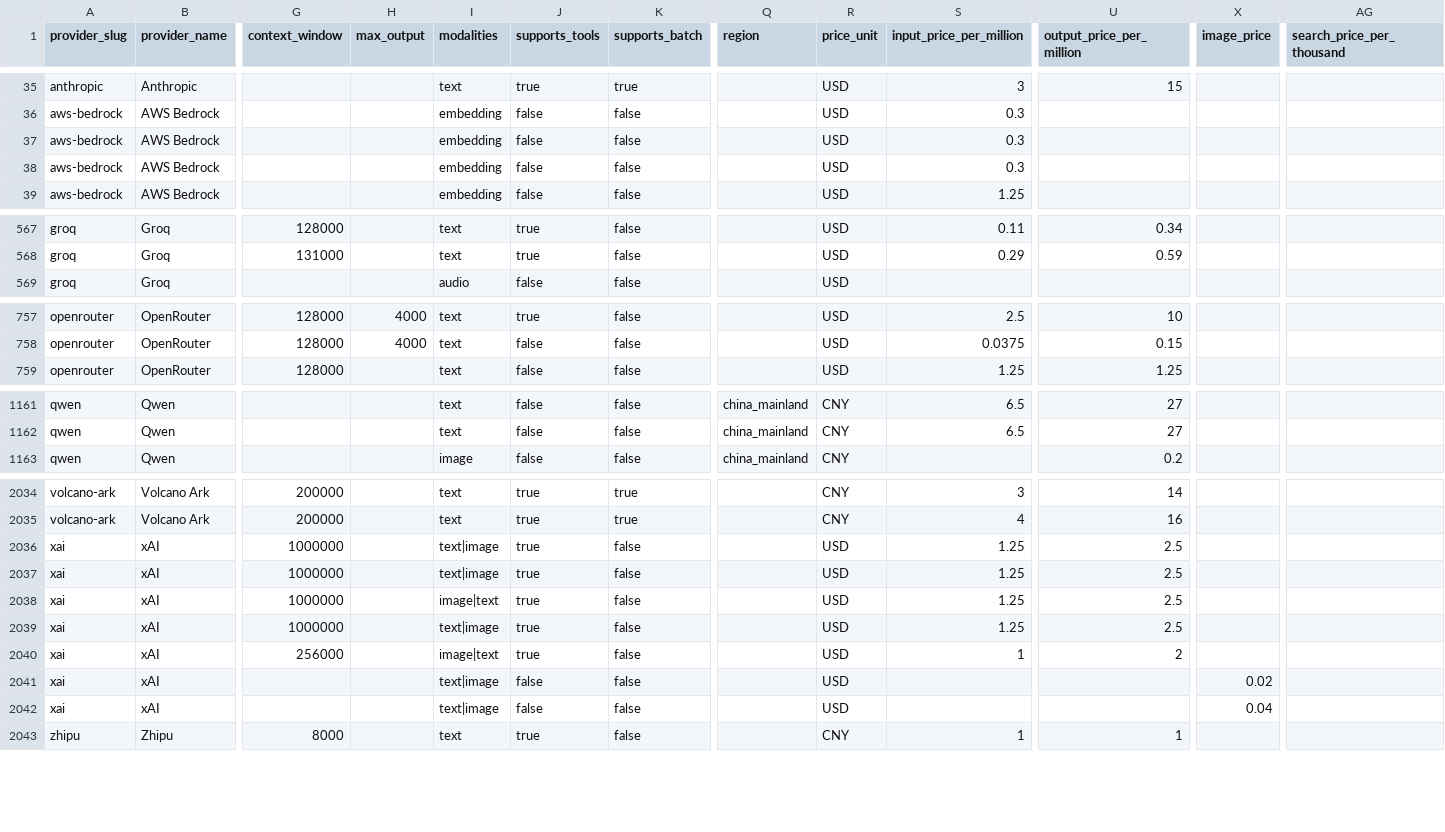
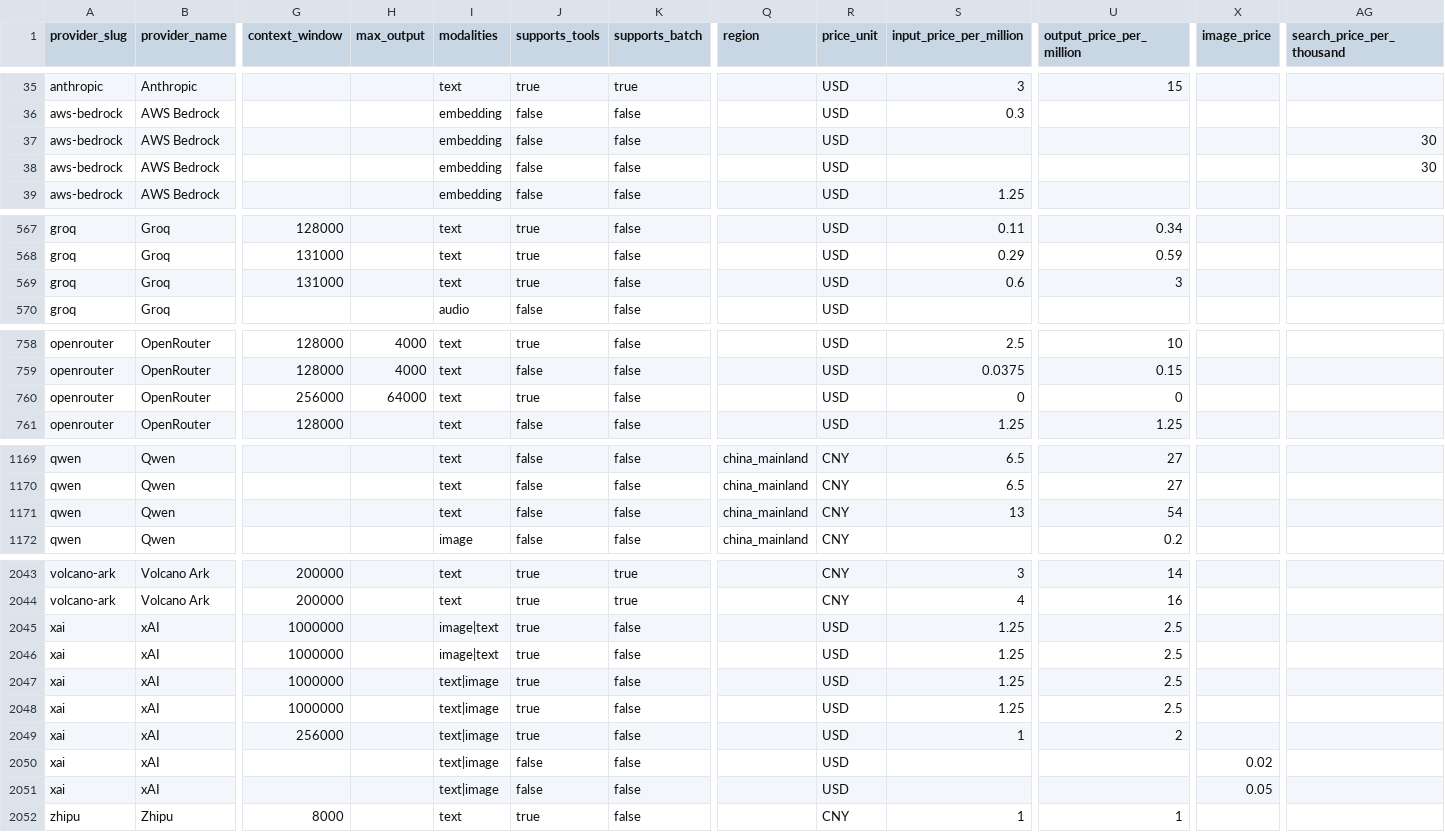
Before and after one commit to llmrates/llm-pricing-dataset, a CSV file: data/models.csv, drawn as a sheet; only a part is shown, gaps mark what is left out; addresses are those after the commit; rows hold the shown columns only; the diff covers the shown part only; the diff names each change by its address in the sheet, - before the commit and + after, or states it on an @@ line.

```diff
--- a/data/models.csv
+++ b/data/models.csv
-S37:S38 (input_price_per_million): 0.3
+S37:S38 (input_price_per_million): (empty)
-AG37:AG38 (search_price_per_thousand): (empty)
+AG37:AG38 (search_price_per_thousand): 30
+row 569: groq | Groq | 131000 |  | text | true | false |  | USD | 0.6 | 3
+row 760: openrouter | OpenRouter | 256000 | 64000 | text | true | false |  | USD | 0 | 0
+row 1171: qwen | Qwen |  |  | text | false | false | china_mainland | CNY | 13 | 54
-I2045:I2046 (modalities): text|image
+I2045:I2046 (modalities): image|text
-I2047 (modalities): image|text
+I2047 (modalities): text|image
-I2049 (modalities): image|text
+I2049 (modalities): text|image
-X2051 (image_price): 0.04
+X2051 (image_price): 0.05
```
Also changed, not shown: 6 added rows, 6 moved rows and 32 edited cells elsewhere in this file, data/providers.csv, 3 other files.
